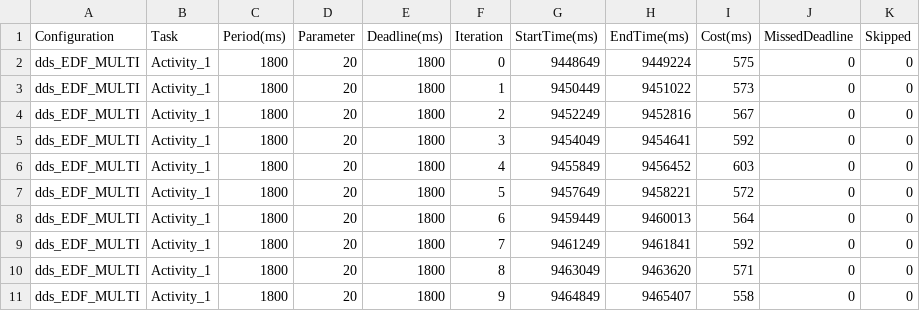
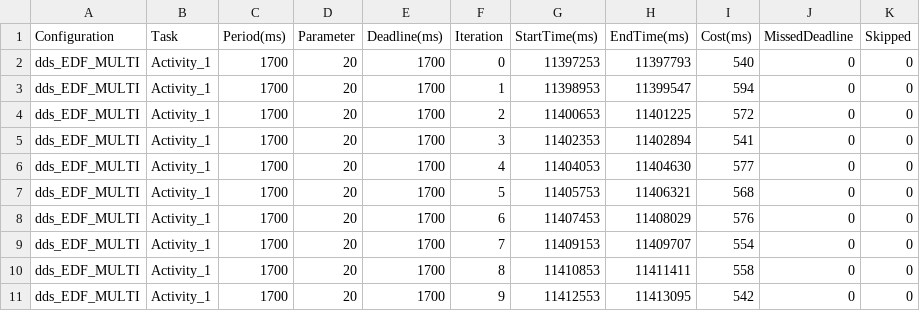
Before and after one commit to leoleg2004/Fly-By-Wire-project, a CSV file: testingTesi/CSVData/results_dds_EDF_MULTI.csv, drawn as a sheet; only a part is shown; the diff covers the shown part only.

Commit message:
aggiunta di logica di rm e edf all'interno della libreria task

```diff
--- a/testingTesi/CSVData/results_dds_EDF_MULTI.csv
+++ b/testingTesi/CSVData/results_dds_EDF_MULTI.csv
@@ -1,11 +1,11 @@
 Configuration,Task,Period(ms),Parameter,Deadline(ms),Iteration,StartTime(ms),EndTime(ms),Cost(ms),MissedDeadline,Skipped
-dds_EDF_MULTI,Activity_1,1800,20,1800,0,9448649,9449224,575,0,0
-dds_EDF_MULTI,Activity_1,1800,20,1800,1,9450449,9451022,573,0,0
-dds_EDF_MULTI,Activity_1,1800,20,1800,2,9452249,9452816,567,0,0
-dds_EDF_MULTI,Activity_1,1800,20,1800,3,9454049,9454641,592,0,0
-dds_EDF_MULTI,Activity_1,1800,20,1800,4,9455849,9456452,603,0,0
-dds_EDF_MULTI,Activity_1,1800,20,1800,5,9457649,9458221,572,0,0
-dds_EDF_MULTI,Activity_1,1800,20,1800,6,9459449,9460013,564,0,0
-dds_EDF_MULTI,Activity_1,1800,20,1800,7,9461249,9461841,592,0,0
-dds_EDF_MULTI,Activity_1,1800,20,1800,8,9463049,9463620,571,0,0
-dds_EDF_MULTI,Activity_1,1800,20,1800,9,9464849,9465407,558,0,0
+dds_EDF_MULTI,Activity_1,1700,20,1700,0,11397253,11397793,540,0,0
+dds_EDF_MULTI,Activity_1,1700,20,1700,1,11398953,11399547,594,0,0
+dds_EDF_MULTI,Activity_1,1700,20,1700,2,11400653,11401225,572,0,0
+dds_EDF_MULTI,Activity_1,1700,20,1700,3,11402353,11402894,541,0,0
+dds_EDF_MULTI,Activity_1,1700,20,1700,4,11404053,11404630,577,0,0
+dds_EDF_MULTI,Activity_1,1700,20,1700,5,11405753,11406321,568,0,0
+dds_EDF_MULTI,Activity_1,1700,20,1700,6,11407453,11408029,576,0,0
+dds_EDF_MULTI,Activity_1,1700,20,1700,7,11409153,11409707,554,0,0
+dds_EDF_MULTI,Activity_1,1700,20,1700,8,11410853,11411411,558,0,0
+dds_EDF_MULTI,Activity_1,1700,20,1700,9,11412553,11413095,542,0,0
```
Also changed, not shown: 79 edited cells elsewhere in this file, 7 other files.
